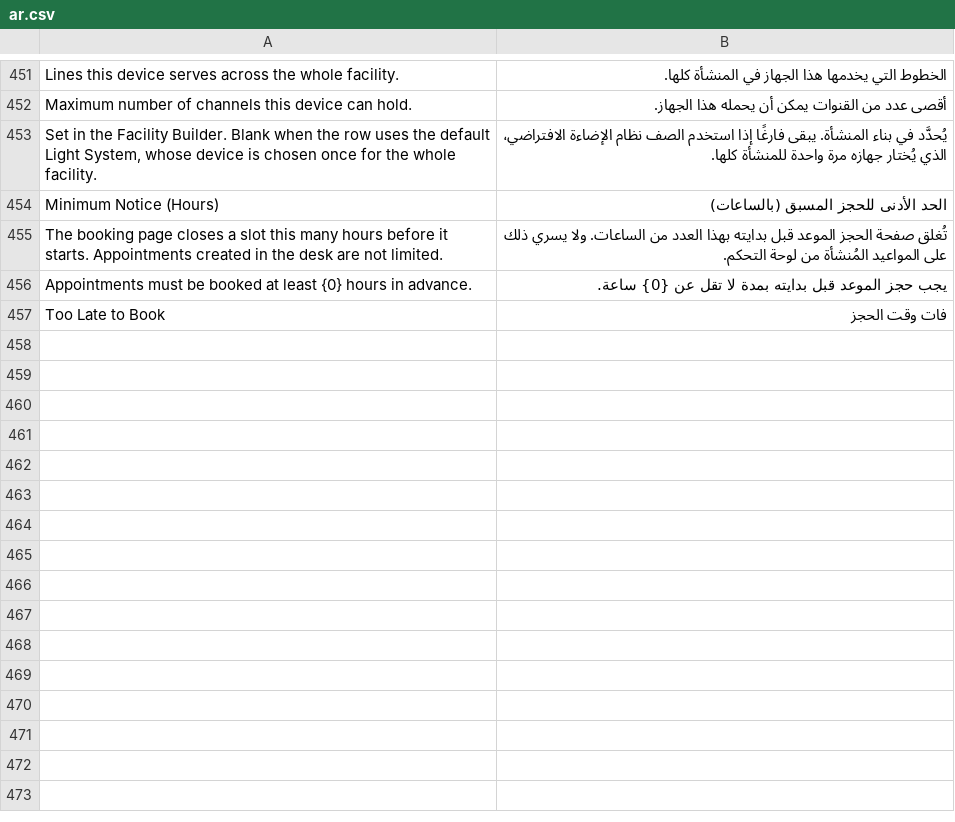
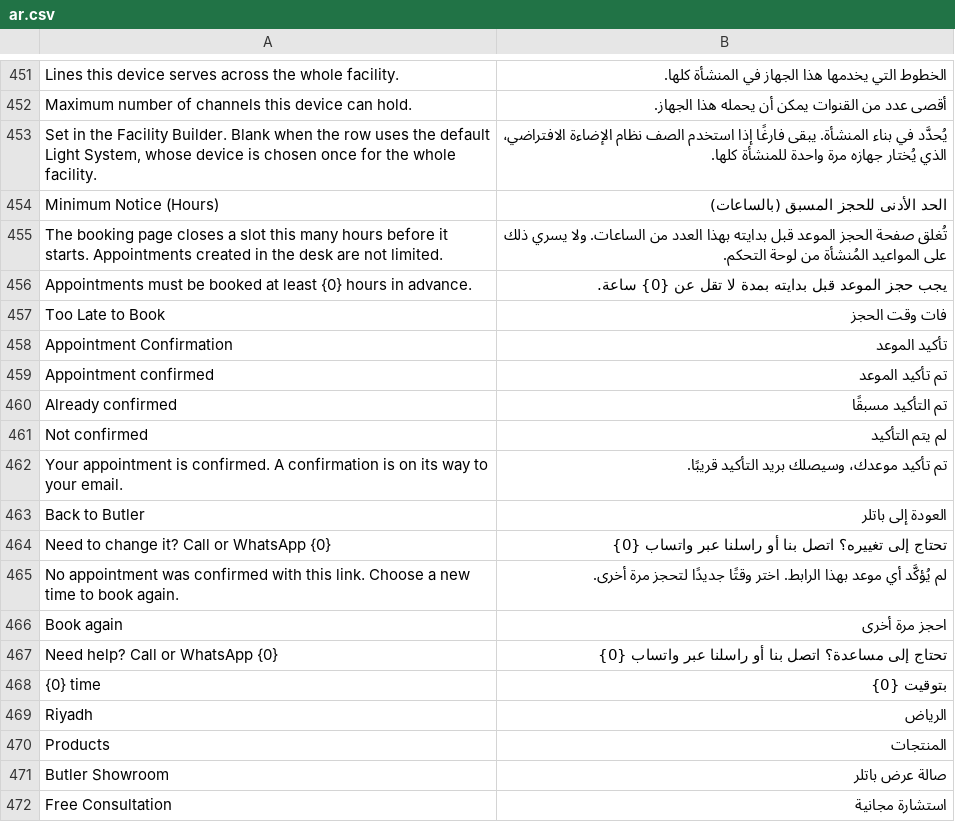
Before and after one commit to QualityPoint/butler, a CSV file: butler/translations/ar.csv, drawn as a sheet; only a part is shown, gaps mark what is left out; the diff names each change by its address in the sheet, - before the commit and + after, or states it on an @@ line.

```diff
--- a/butler/translations/ar.csv
+++ b/butler/translations/ar.csv
+row 458: Appointment Confirmation | تأكيد الموعد
+row 459: Appointment confirmed | تم تأكيد الموعد
+row 460: Already confirmed | تم التأكيد مسبقًا
+row 461: Not confirmed | لم يتم التأكيد
+row 462: Your appointment is confirmed. A confirmation is on its way to your email. | تم تأكيد موعدك، وسيصلك بريد التأكيد قريبًا.
+row 463: Back to Butler | العودة إلى باتلر
+row 464: Need to change it? Call or WhatsApp {0} | تحتاج إلى تغييره؟ اتصل بنا أو راسلنا عبر واتساب {0}
+row 465: No appointment was confirmed with this link. Choose a new time to book again. | لم يُؤكَّد أي موعد بهذا الرابط. اختر وقتًا جديدًا لتحجز مرة أخرى.
+row 466: Book again | احجز مرة أخرى
+row 467: Need help? Call or WhatsApp {0} | تحتاج إلى مساعدة؟ اتصل بنا أو راسلنا عبر واتساب {0}
+row 468: {0} time | بتوقيت {0}
+row 469: Riyadh | الرياض
+row 470: Products | المنتجات
+row 471: Butler Showroom | صالة عرض باتلر
+row 472: Free Consultation | استشارة مجانية
```
Also changed, not shown: 14 other files.
